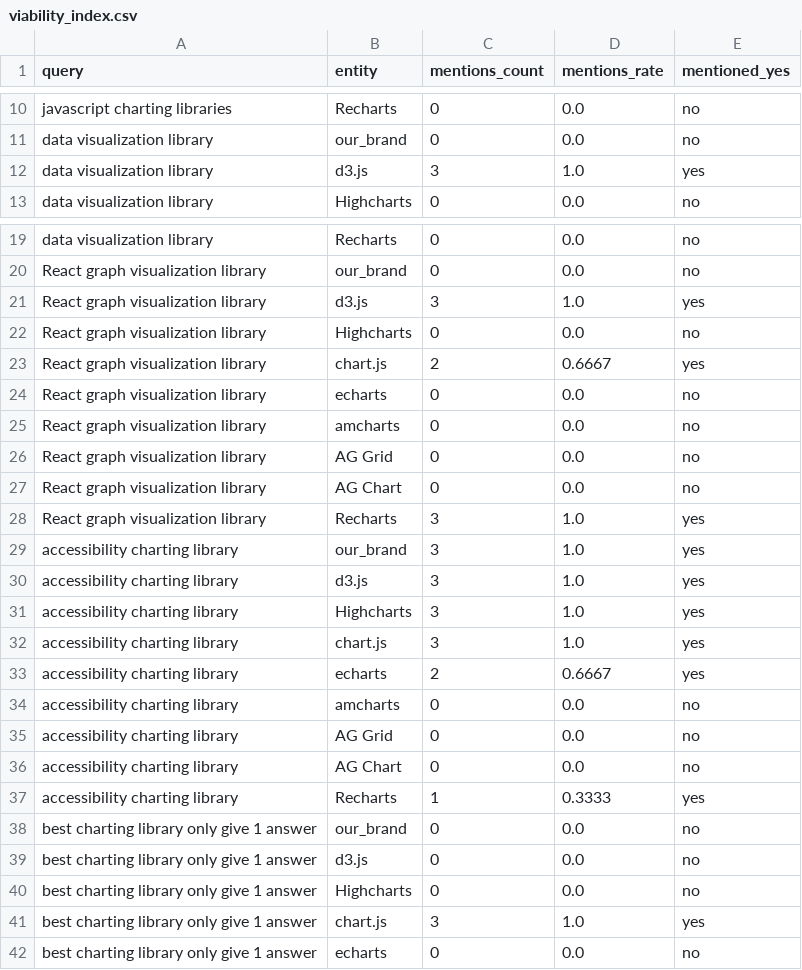
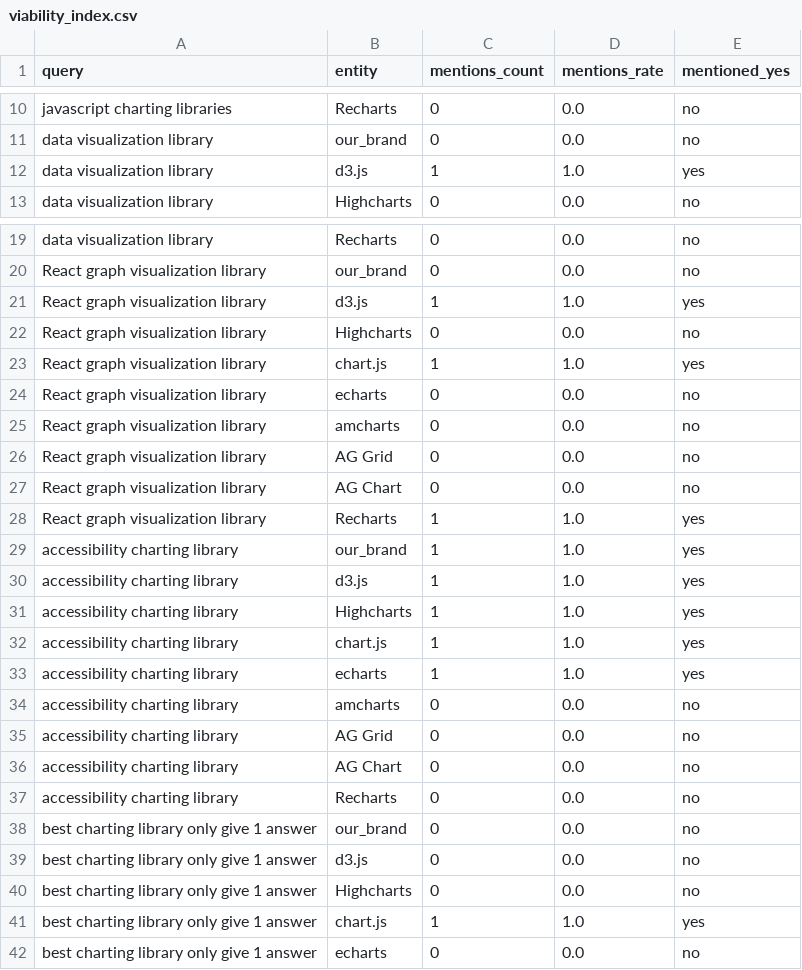
Before and after one commit to jameshighcharts/javisLLM-, a CSV file: output/viability_index.csv, drawn as a sheet; only a part is shown, gaps mark what is left out; the diff covers the shown part only.

```diff
--- a/output/viability_index.csv
+++ b/output/viability_index.csv
@@ -11,3 +11,3 @@ javascript charting libraries,Recharts,0,0.0,no
 data visualization library,our_brand,0,0.0,no
-data visualization library,d3.js,3,1.0,yes
+data visualization library,d3.js,1,1.0,yes
 data visualization library,Highcharts,0,0.0,no
@@ -20,5 +20,5 @@ data visualization library,Recharts,0,0.0,no
 React graph visualization library,our_brand,0,0.0,no
-React graph visualization library,d3.js,3,1.0,yes
+React graph visualization library,d3.js,1,1.0,yes
 React graph visualization library,Highcharts,0,0.0,no
-React graph visualization library,chart.js,2,0.6667,yes
+React graph visualization library,chart.js,1,1.0,yes
 React graph visualization library,echarts,0,0.0,no
@@ -27,8 +27,8 @@ React graph visualization library,AG Grid,0,0.0,no
 React graph visualization library,AG Chart,0,0.0,no
-React graph visualization library,Recharts,3,1.0,yes
-accessibility charting library,our_brand,3,1.0,yes
-accessibility charting library,d3.js,3,1.0,yes
-accessibility charting library,Highcharts,3,1.0,yes
-accessibility charting library,chart.js,3,1.0,yes
-accessibility charting library,echarts,2,0.6667,yes
+React graph visualization library,Recharts,1,1.0,yes
+accessibility charting library,our_brand,1,1.0,yes
+accessibility charting library,d3.js,1,1.0,yes
+accessibility charting library,Highcharts,1,1.0,yes
+accessibility charting library,chart.js,1,1.0,yes
+accessibility charting library,echarts,1,1.0,yes
 accessibility charting library,amcharts,0,0.0,no
@@ -36,3 +36,3 @@ accessibility charting library,AG Grid,0,0.0,no
 accessibility charting library,AG Chart,0,0.0,no
-accessibility charting library,Recharts,1,0.3333,yes
+accessibility charting library,Recharts,0,0.0,no
 best charting library only give 1 answer,our_brand,0,0.0,no
@@ -40,3 +40,3 @@ best charting library only give 1 answer,d3.js,0,0.0,no
 best charting library only give 1 answer,Highcharts,0,0.0,no
-best charting library only give 1 answer,chart.js,3,1.0,yes
+best charting library only give 1 answer,chart.js,1,1.0,yes
 best charting library only give 1 answer,echarts,0,0.0,no
```
Also changed, not shown: 14 edited cells elsewhere in this file, output/comparison_table.csv, 11 other files.
